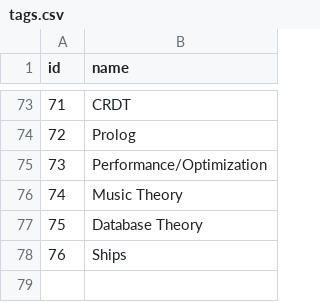
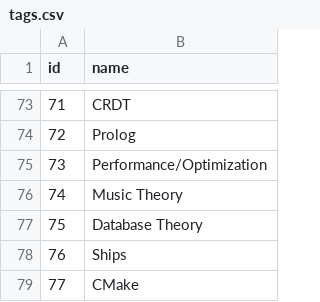
Before and after one commit to AlexandruIca/Stuff, a CSV file: data/tags.csv, drawn as a sheet; only a part is shown, gaps mark what is left out; the diff names each change by its address in the sheet, - before the commit and + after, or states it on an @@ line.

```diff
--- a/data/tags.csv
+++ b/data/tags.csv
+row 79: 77 | CMake
```
Also changed, not shown: data/links.csv, data/links_tags.csv, 2 other files.
